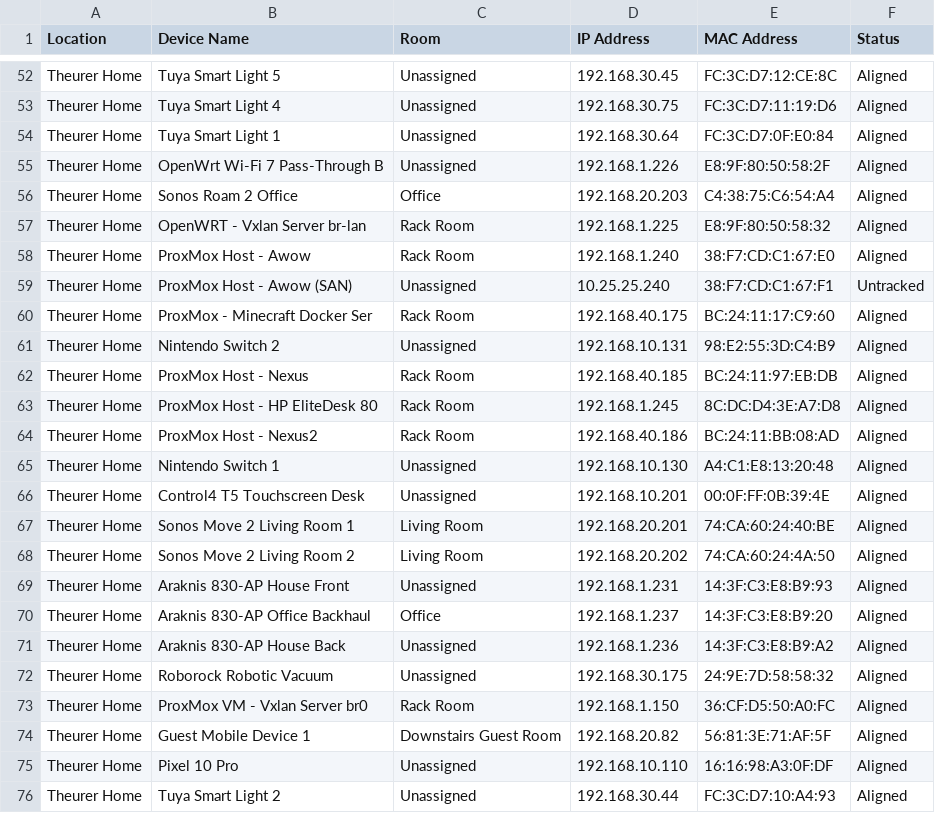
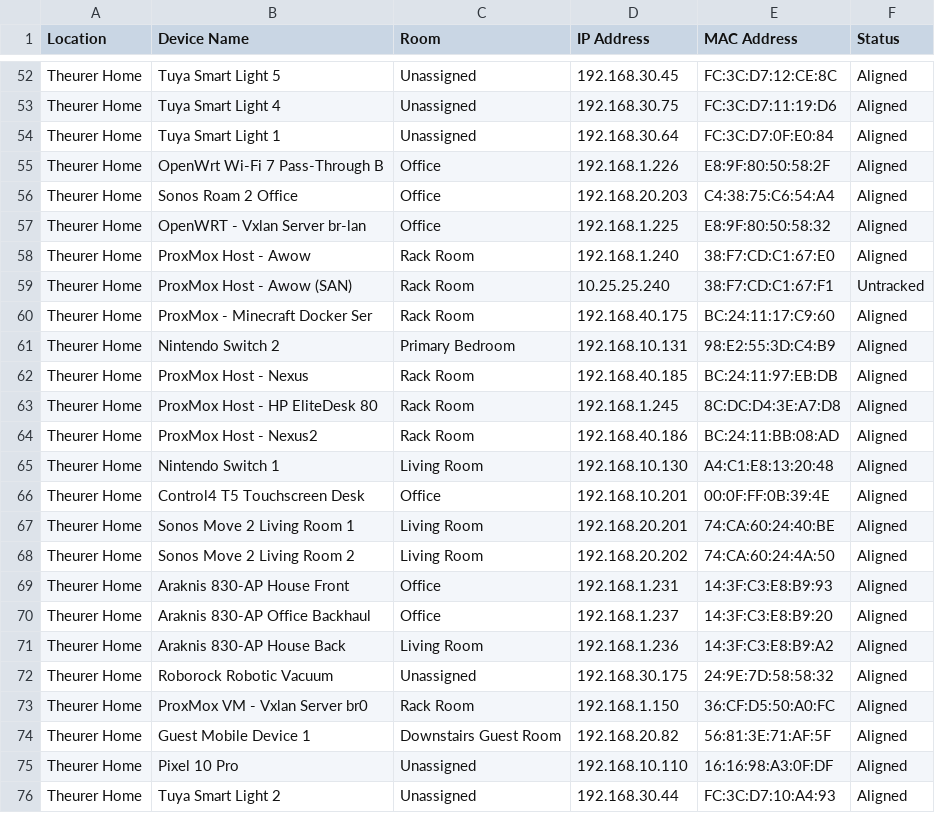
Before and after one commit to meek2100/homelab-infrastructure, a CSV file: infrastructure/network/configs/ovrc-device-list-aligned.csv, drawn as a sheet; only a part is shown, gaps mark what is left out; the diff covers the shown part only.

Commit message:
feat(ovrc): sync updated room assignments and GP-Proxy name, remove Uctronics reservation

```diff
--- a/infrastructure/network/configs/ovrc-device-list-aligned.csv
+++ b/infrastructure/network/configs/ovrc-device-list-aligned.csv
@@ -54,9 +54,9 @@ Theurer Home,Tuya Smart Light 4,Unassigned,192.168.30.75,FC:3C:D7:11:19:D6,Align
 Theurer Home,Tuya Smart Light 1,Unassigned,192.168.30.64,FC:3C:D7:0F:E0:84,Aligned
-Theurer Home,OpenWrt Wi-Fi 7 Pass-Through B,Unassigned,192.168.1.226,E8:9F:80:50:58:2F,Aligned
+Theurer Home,OpenWrt Wi-Fi 7 Pass-Through B,Office,192.168.1.226,E8:9F:80:50:58:2F,Aligned
 Theurer Home,Sonos Roam 2 Office,Office,192.168.20.203,C4:38:75:C6:54:A4,Aligned
-Theurer Home,OpenWRT - Vxlan Server br-lan,Rack Room,192.168.1.225,E8:9F:80:50:58:32,Aligned
+Theurer Home,OpenWRT - Vxlan Server br-lan,Office,192.168.1.225,E8:9F:80:50:58:32,Aligned
 Theurer Home,ProxMox Host - Awow,Rack Room,192.168.1.240,38:F7:CD:C1:67:E0,Aligned
-Theurer Home,ProxMox Host - Awow (SAN),Unassigned,10.25.25.240,38:F7:CD:C1:67:F1,Untracked
+Theurer Home,ProxMox Host - Awow (SAN),Rack Room,10.25.25.240,38:F7:CD:C1:67:F1,Untracked
 Theurer Home,ProxMox - Minecraft Docker Ser,Rack Room,192.168.40.175,BC:24:11:17:C9:60,Aligned
-Theurer Home,Nintendo Switch 2,Unassigned,192.168.10.131,98:E2:55:3D:C4:B9,Aligned
+Theurer Home,Nintendo Switch 2,Primary Bedroom,192.168.10.131,98:E2:55:3D:C4:B9,Aligned
 Theurer Home,ProxMox Host - Nexus,Rack Room,192.168.40.185,BC:24:11:97:EB:DB,Aligned
@@ -64,9 +64,9 @@ Theurer Home,ProxMox Host - HP EliteDesk 80,Rack Room,192.168.1.245,8C:DC:D4:3E:
 Theurer Home,ProxMox Host - Nexus2,Rack Room,192.168.40.186,BC:24:11:BB:08:AD,Aligned
-Theurer Home,Nintendo Switch 1,Unassigned,192.168.10.130,A4:C1:E8:13:20:48,Aligned
-Theurer Home,Control4 T5 Touchscreen Desk,Unassigned,192.168.10.201,00:0F:FF:0B:39:4E,Aligned
+Theurer Home,Nintendo Switch 1,Living Room,192.168.10.130,A4:C1:E8:13:20:48,Aligned
+Theurer Home,Control4 T5 Touchscreen Desk,Office,192.168.10.201,00:0F:FF:0B:39:4E,Aligned
 Theurer Home,Sonos Move 2 Living Room 1,Living Room,192.168.20.201,74:CA:60:24:40:BE,Aligned
 Theurer Home,Sonos Move 2 Living Room 2,Living Room,192.168.20.202,74:CA:60:24:4A:50,Aligned
-Theurer Home,Araknis 830-AP House Front,Unassigned,192.168.1.231,14:3F:C3:E8:B9:93,Aligned
+Theurer Home,Araknis 830-AP House Front,Office,192.168.1.231,14:3F:C3:E8:B9:93,Aligned
 Theurer Home,Araknis 830-AP Office Backhaul,Office,192.168.1.237,14:3F:C3:E8:B9:20,Aligned
-Theurer Home,Araknis 830-AP House Back,Unassigned,192.168.1.236,14:3F:C3:E8:B9:A2,Aligned
+Theurer Home,Araknis 830-AP House Back,Living Room,192.168.1.236,14:3F:C3:E8:B9:A2,Aligned
 Theurer Home,Roborock Robotic Vacuum,Unassigned,192.168.30.175,24:9E:7D:58:58:32,Aligned
```
Also changed, not shown: 31 edited cells elsewhere in this file, 2 other files.
